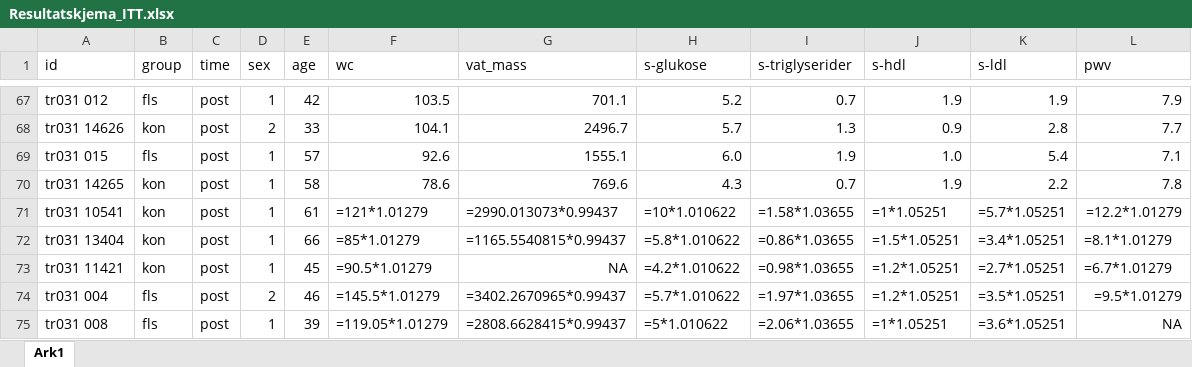
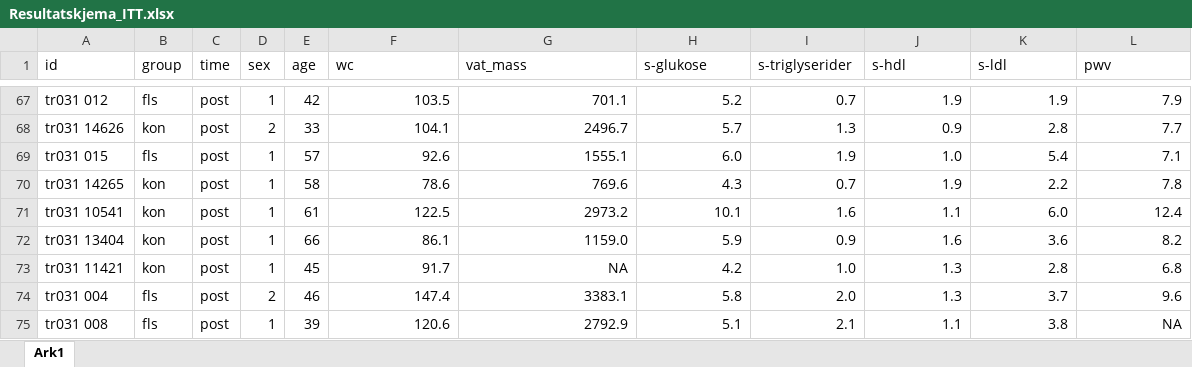
Before and after one commit to PernilleBr/Masteroppgave, an Excel workbook: Gjeldene_analyser/Resultatskjema_ITT.xlsx, sheet Ark1, drawn as a sheet; only a part is shown, gaps mark what is left out; values as stored, in another font and other column widths than the file's, no borders; formulas are shown in place of their values; the diff covers the shown part only; the diff names each change by its address in the sheet, - before the commit and + after, or states it on an @@ line.

```diff
--- a/Gjeldene_analyser/Resultatskjema_ITT.xlsx (sheet Ark1)
+++ b/Gjeldene_analyser/Resultatskjema_ITT.xlsx (sheet Ark1)
-F71 (wc): =121*1.01279
+F71 (wc): 122.5
-G71 (vat_mass): =2990.013073*0.99437
+G71 (vat_mass): 2973.2
-H71 (s-glukose): =10*1.010622
+H71 (s-glukose): 10.1
-I71 (s-triglyserider): =1.58*1.03655
+I71 (s-triglyserider): 1.6
-J71 (s-hdl): =1*1.05251
+J71 (s-hdl): 1.1
-K71 (s-ldl): =5.7*1.05251
+K71 (s-ldl): 6.0
-L71 (pwv): =12.2*1.01279
+L71 (pwv): 12.4
-F72 (wc): =85*1.01279
+F72 (wc): 86.1
-G72 (vat_mass): =1165.5540815*0.99437
+G72 (vat_mass): 1159.0
-H72 (s-glukose): =5.8*1.010622
+H72 (s-glukose): 5.9
-I72 (s-triglyserider): =0.86*1.03655
+I72 (s-triglyserider): 0.9
-J72 (s-hdl): =1.5*1.05251
+J72 (s-hdl): 1.6
-K72 (s-ldl): =3.4*1.05251
+K72 (s-ldl): 3.6
-L72 (pwv): =8.1*1.01279
+L72 (pwv): 8.2
-F73 (wc): =90.5*1.01279
+F73 (wc): 91.7
-H73 (s-glukose): =4.2*1.010622
+H73 (s-glukose): 4.2
-I73 (s-triglyserider): =0.98*1.03655
+I73 (s-triglyserider): 1.0
-J73:J74 (s-hdl): =1.2*1.05251
+J73:J74 (s-hdl): 1.3
-K73 (s-ldl): =2.7*1.05251
+K73 (s-ldl): 2.8
-L73 (pwv): =6.7*1.01279
+L73 (pwv): 6.8
-F74 (wc): =145.5*1.01279
+F74 (wc): 147.4
-G74 (vat_mass): =3402.2670965*0.99437
+G74 (vat_mass): 3383.1
-H74 (s-glukose): =5.7*1.010622
+H74 (s-glukose): 5.8
-I74 (s-triglyserider): =1.97*1.03655
+I74 (s-triglyserider): 2.0
-K74 (s-ldl): =3.5*1.05251
+K74 (s-ldl): 3.7
-L74 (pwv): =9.5*1.01279
+L74 (pwv): 9.6
-F75 (wc): =119.05*1.01279
+F75 (wc): 120.6
-G75 (vat_mass): =2808.6628415*0.99437
+G75 (vat_mass): 2792.9
-H75 (s-glukose): =5*1.010622
+H75 (s-glukose): 5.1
-I75 (s-triglyserider): =2.06*1.03655
+I75 (s-triglyserider): 2.1
-J75 (s-hdl): =1*1.05251
+J75 (s-hdl): 1.1
-K75 (s-ldl): =3.6*1.05251
+K75 (s-ldl): 3.8
```
Also changed, not shown: 14 edited cells elsewhere in this sheet, Gjeldene_analyser/Analyser_p.verdi.xlsx, 41 other files.
